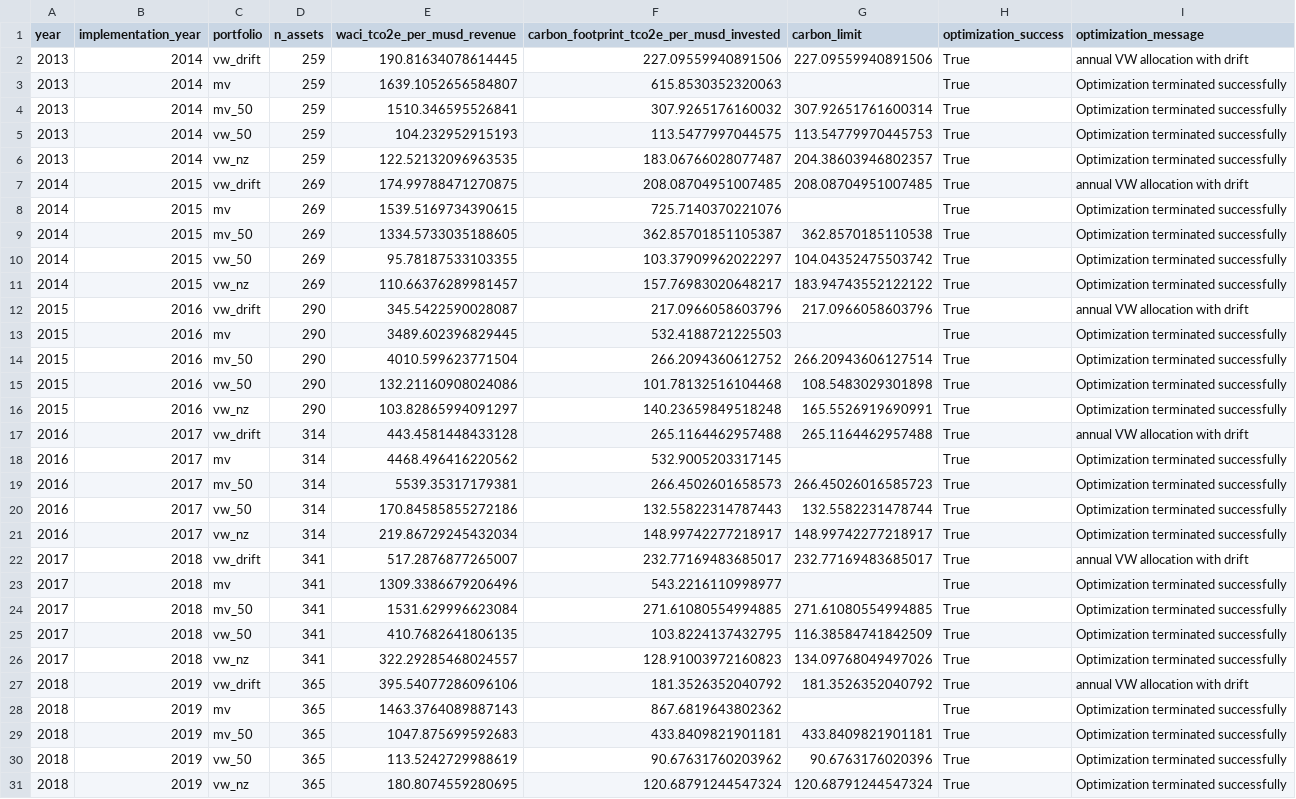
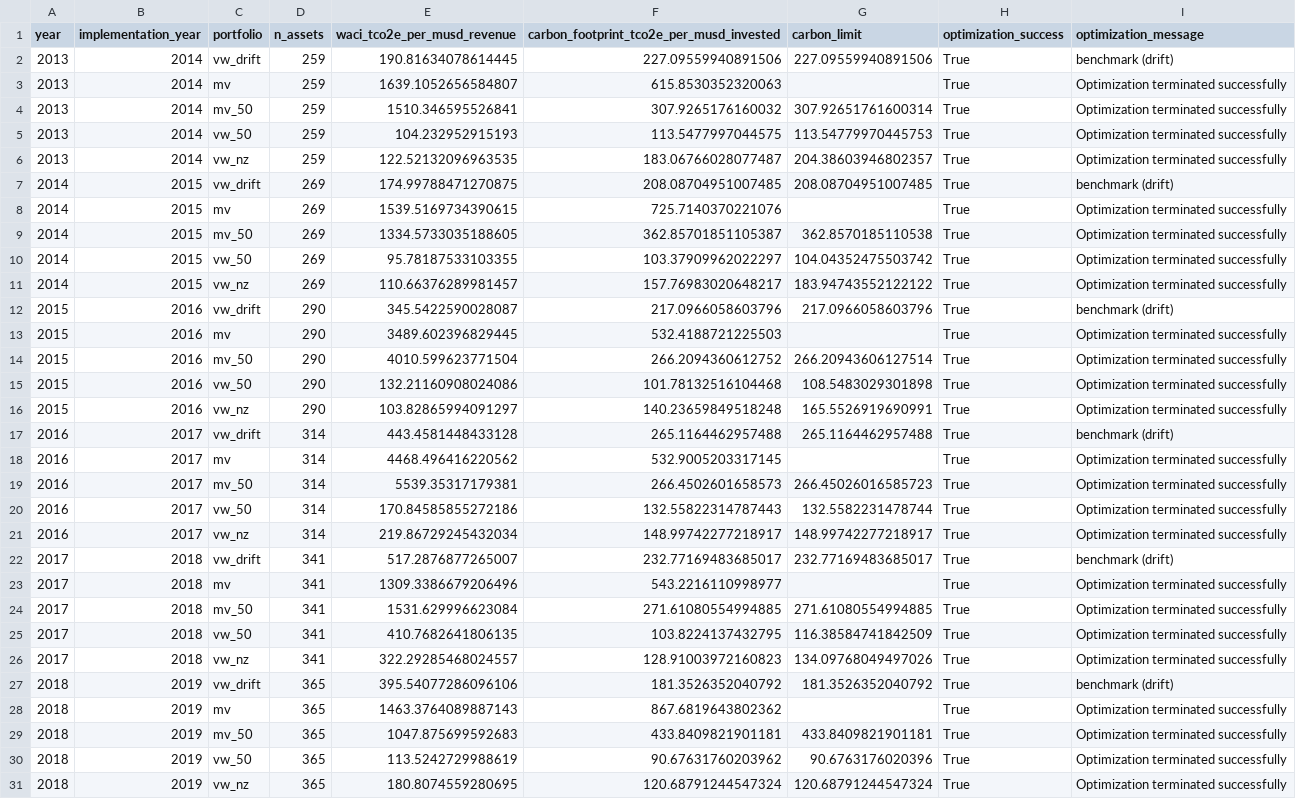
Before and after one commit to saadsch/SAAM-Project, a CSV file: outputs/tables/all_portfolio_annual_carbon_metrics.csv, drawn as a sheet; only a part is shown; the diff covers the shown part only.

```diff
--- a/outputs/tables/all_portfolio_annual_carbon_metrics.csv
+++ b/outputs/tables/all_portfolio_annual_carbon_metrics.csv
@@ -1,3 +1,3 @@
 year,implementation_year,portfolio,n_assets,waci_tco2e_per_musd_revenue,carbon_footprint_tco2e_per_musd_invested,carbon_limit,optimization_success,optimization_message
-2013,2014,vw_drift,259,190.81634078614445,227.09559940891506,227.09559940891506,True,annual VW allocation with drift
+2013,2014,vw_drift,259,190.81634078614445,227.09559940891506,227.09559940891506,True,benchmark (drift)
 2013,2014,mv,259,1639.1052656584807,615.8530352320063,,True,Optimization terminated successfully
@@ -6,3 +6,3 @@ year,implementation_year,portfolio,n_assets,waci_tco2e_per_musd_revenue,carbon_f
 2013,2014,vw_nz,259,122.52132096963535,183.06766028077487,204.38603946802357,True,Optimization terminated successfully
-2014,2015,vw_drift,269,174.99788471270875,208.08704951007485,208.08704951007485,True,annual VW allocation with drift
+2014,2015,vw_drift,269,174.99788471270875,208.08704951007485,208.08704951007485,True,benchmark (drift)
 2014,2015,mv,269,1539.5169734390615,725.7140370221076,,True,Optimization terminated successfully
@@ -11,3 +11,3 @@ year,implementation_year,portfolio,n_assets,waci_tco2e_per_musd_revenue,carbon_f
 2014,2015,vw_nz,269,110.66376289981457,157.76983020648217,183.94743552122122,True,Optimization terminated successfully
-2015,2016,vw_drift,290,345.5422590028087,217.0966058603796,217.0966058603796,True,annual VW allocation with drift
+2015,2016,vw_drift,290,345.5422590028087,217.0966058603796,217.0966058603796,True,benchmark (drift)
 2015,2016,mv,290,3489.602396829445,532.4188721225503,,True,Optimization terminated successfully
@@ -16,3 +16,3 @@ year,implementation_year,portfolio,n_assets,waci_tco2e_per_musd_revenue,carbon_f
 2015,2016,vw_nz,290,103.82865994091297,140.23659849518248,165.5526919690991,True,Optimization terminated successfully
-2016,2017,vw_drift,314,443.4581448433128,265.1164462957488,265.1164462957488,True,annual VW allocation with drift
+2016,2017,vw_drift,314,443.4581448433128,265.1164462957488,265.1164462957488,True,benchmark (drift)
 2016,2017,mv,314,4468.496416220562,532.9005203317145,,True,Optimization terminated successfully
@@ -21,3 +21,3 @@ year,implementation_year,portfolio,n_assets,waci_tco2e_per_musd_revenue,carbon_f
 2016,2017,vw_nz,314,219.86729245432034,148.99742277218917,148.99742277218917,True,Optimization terminated successfully
-2017,2018,vw_drift,341,517.2876877265007,232.77169483685017,232.77169483685017,True,annual VW allocation with drift
+2017,2018,vw_drift,341,517.2876877265007,232.77169483685017,232.77169483685017,True,benchmark (drift)
 2017,2018,mv,341,1309.3386679206496,543.2216110998977,,True,Optimization terminated successfully
@@ -26,3 +26,3 @@ year,implementation_year,portfolio,n_assets,waci_tco2e_per_musd_revenue,carbon_f
 2017,2018,vw_nz,341,322.29285468024557,128.91003972160823,134.09768049497026,True,Optimization terminated successfully
-2018,2019,vw_drift,365,395.54077286096106,181.3526352040792,181.3526352040792,True,annual VW allocation with drift
+2018,2019,vw_drift,365,395.54077286096106,181.3526352040792,181.3526352040792,True,benchmark (drift)
 2018,2019,mv,365,1463.3764089887143,867.6819643802362,,True,Optimization terminated successfully
```
Also changed, not shown: 6 edited cells elsewhere in this file, outputs/tables/all_portfolio_constraint_slack.csv, outputs/tables/all_portfolio_tracking_errors.csv, 19 other files.
